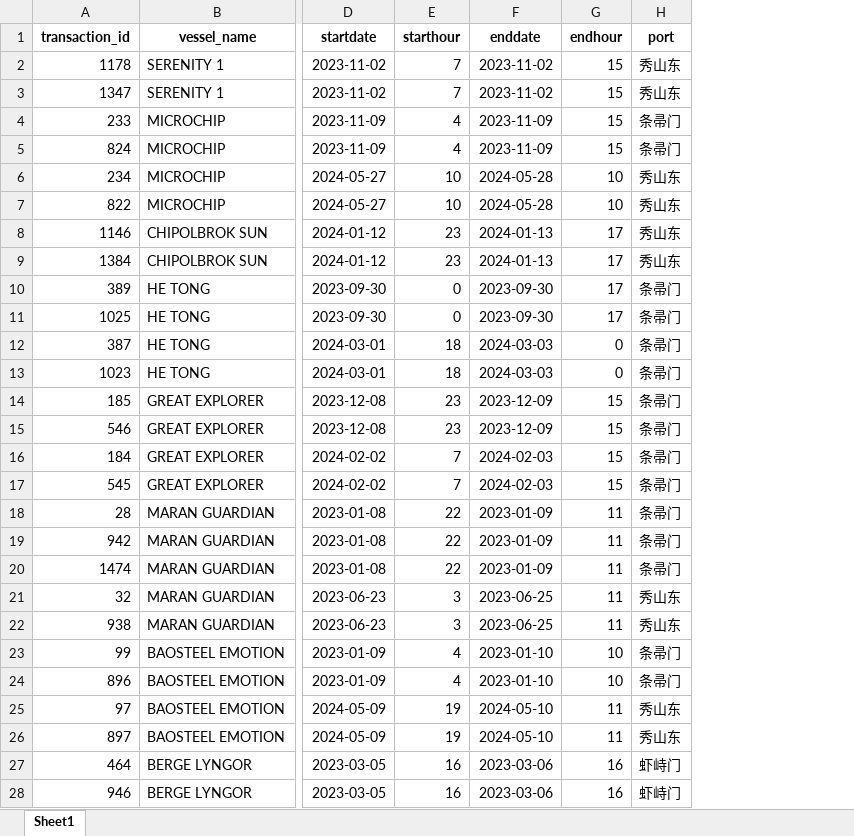
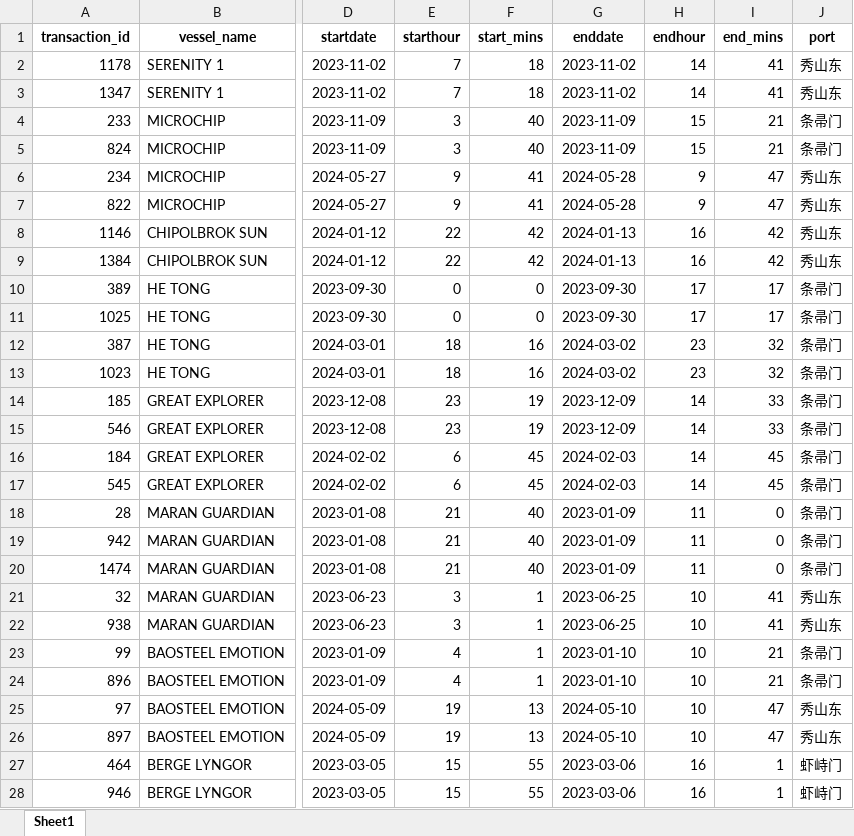
Before and after one commit to LeaderoneL/260509_dataanalysis, an Excel workbook: logs/duplicate_transactions_shell.xlsx, sheet Sheet1, drawn as a sheet; only a part is shown, gaps mark what is left out; values as stored, in another font and other column widths than the file's, no borders; addresses are those after the commit; the diff covers the shown part only; the diff names each change by its address in the sheet, - before the commit and + after, or states it on an @@ line.

```diff
--- a/logs/duplicate_transactions_shell.xlsx (sheet Sheet1)
+++ b/logs/duplicate_transactions_shell.xlsx (sheet Sheet1)
+column F (start_mins), rows 2-28: 18 | 18 | 40 | 40 | 41 | 41 | 42 | 42 | 0 | 0 | 16 | 16 | 19 | 19 | 45 | 45 | 40 | 40 | 40 | 1 | 1 | 1 | 1 | 13 | 13 | 55 | 55
+column I (end_mins), rows 2-28: 41 | 41 | 21 | 21 | 47 | 47 | 42 | 42 | 17 | 17 | 32 | 32 | 33 | 33 | 45 | 45 | 0 | 0 | 0 | 41 | 41 | 21 | 21 | 47 | 47 | 1 | 1
-H2:H3 (endhour): 15
+H2:H3 (endhour): 14
-E4:E5 (starthour): 4
+E4:E5 (starthour): 3
-E6:E7 (starthour): 10
+E6:E7 (starthour): 9
-H6:H7 (endhour): 10
+H6:H7 (endhour): 9
-E8:E9 (starthour): 23
+E8:E9 (starthour): 22
-H8:H9 (endhour): 17
+H8:H9 (endhour): 16
-G12:G13 (enddate): 2024-03-03
+G12:G13 (enddate): 2024-03-02
-H12:H13 (endhour): 0
+H12:H13 (endhour): 23
-H14:H17 (endhour): 15
+H14:H17 (endhour): 14
-E16:E17 (starthour): 7
+E16:E17 (starthour): 6
-E18:E20 (starthour): 22
+E18:E20 (starthour): 21
-H21:H22 (endhour): 11
+H21:H22 (endhour): 10
-H25:H26 (endhour): 11
+H25:H26 (endhour): 10
-E27:E28 (starthour): 16
+E27:E28 (starthour): 15
```
Also changed, not shown: 36 edited cells elsewhere in this sheet, data_intermediate/01_bunkering_preprocessed.xlsx, data_intermediate/02_transaction_level_base.xlsx, 16 other files.
